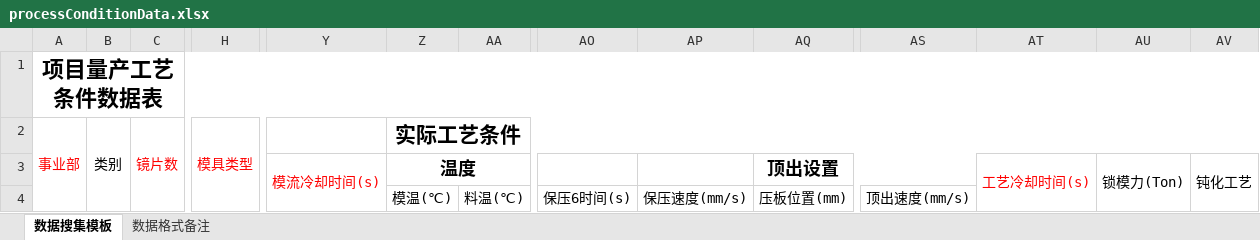
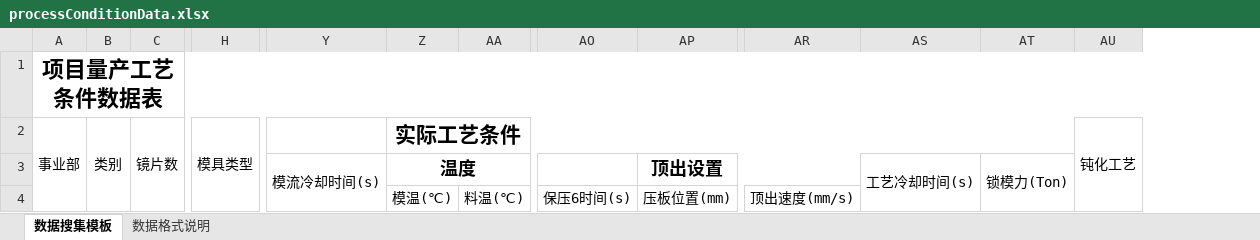
Before and after one commit to aacoptics/microservice, an Excel workbook: microservice-production/microservice-data-analysis-api/src/main/resources/excelTemplate/processConditionData.xlsx, sheet 数据搜集模板, drawn as a sheet; only a part is shown, gaps mark what is left out; values as stored, in another font and other column widths than the file's, no borders; removed rows and columns are numbered as before the commit, all else as after; the diff names each change by its address in the sheet, - before the commit and + after, or states it on an @@ line.

```diff
--- a/microservice-production/microservice-data-analysis-api/src/main/resources/excelTemplate/processConditionData.xlsx (sheet 数据搜集模板)
+++ b/microservice-production/microservice-data-analysis-api/src/main/resources/excelTemplate/processConditionData.xlsx (sheet 数据搜集模板)
-sheet tab: 数据格式备注
+sheet tab: 数据格式说明
-column AP, row 4: 保压速度(mm/s)
-A2 text colour: #FF0000
+A2 text colour: black
-C2 text colour: #FF0000
+C2 text colour: black
-H2 text colour: #FF0000
+H2 text colour: black
-Z2:AV2 merged
+Z2:AT2 merged
-AU2: (empty)
+AU2: 钝化工艺
+AU2:AU4 merged
-Y3 text colour: #FF0000
+Y3 text colour: black
-AS3 text colour: #FF0000
+AS3 text colour: black
-AU3: 钝化工艺
+AU3: (empty)
-AV3:AV4 merged
```
Also changed, not shown: sheet 数据格式说明, microservice-production/microservice-data-analysis-api/src/main/resources/excelTemplate/allData.xlsx, microservice-production/microservice-data-analysis-api/src/main/resources/excelTemplate/moldData.xlsx, 32 other files.
